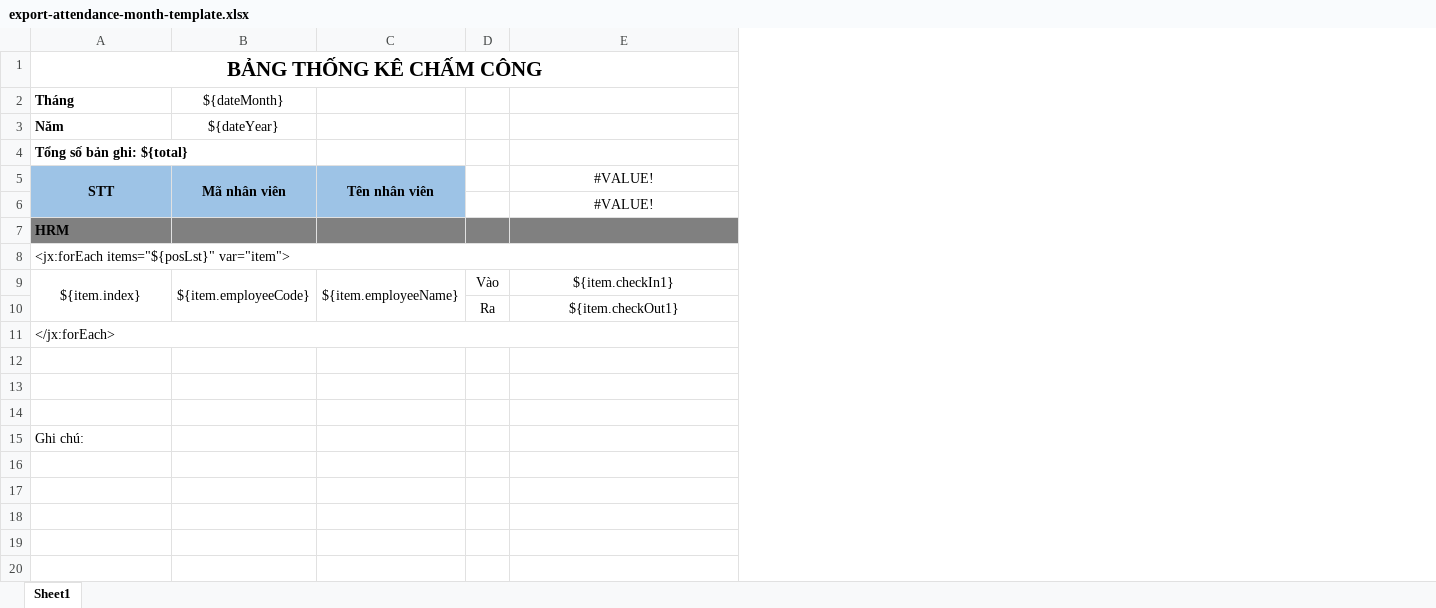
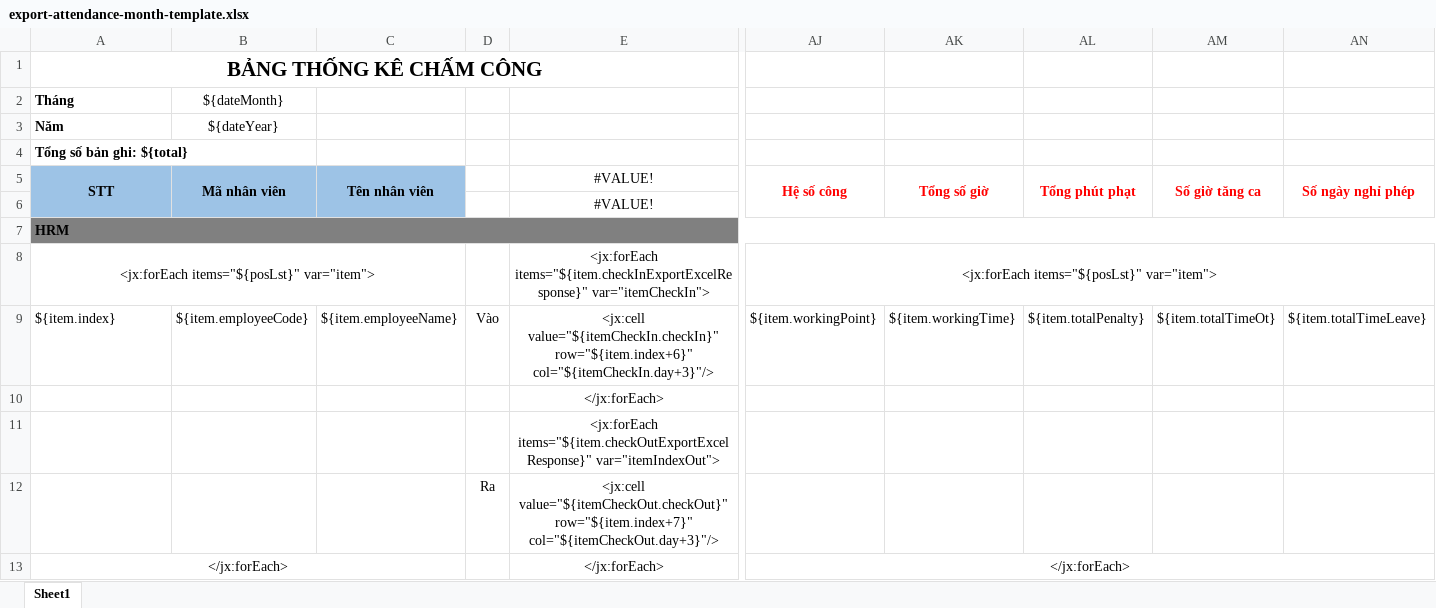
Before and after one commit to QuangEnglish/BE_SkyHub, an Excel workbook: src/main/resources/excel-template/export-attendance-month-template.xlsx, sheet Sheet1, drawn as a sheet; only a part is shown, gaps mark what is left out; values as stored, in another font and other column widths than the file's, no borders; conditional formats not drawn; removed rows and columns are numbered as before the commit, all else as after; rows hold the shown columns only; the diff names each change by its address in the sheet, - before the commit and + after, or states it on an @@ line.

Commit message:
fix: quản lý chấm công, xuất file báo cáo giai đoạn 2

```diff
--- a/src/main/resources/excel-template/export-attendance-month-template.xlsx (sheet Sheet1)
+++ b/src/main/resources/excel-template/export-attendance-month-template.xlsx (sheet Sheet1)
+column AJ, rows 5-8: Hệ số công |  |  | <jx:forEach items="${posLst}" var="item">; row 13: </jx:forEach>
+column AK, row 5: Tổng số giờ
+column AL, row 5: Tổng phút phạt
+column AM, row 5: Số giờ tăng ca
+column AN, row 5: Số ngày nghỉ phép
+A7:AN7 merged
-A8 alignment: left
+A8 alignment: center
-A8:AI8 merged
+A8:C8 merged
-E8: (empty)
+E8: <jx:forEach items="${item.checkInExportExcelResponse}" var="itemCheckIn">
+E8:AI8 merged
-row 9: ${item.index} | ${item.employeeCode} | ${item.employeeName} | Vào | ${item.checkIn1}
-row 10:  |  |  | Ra | ${item.checkOut1}
+row 9: ${item.index} | ${item.employeeCode} | ${item.employeeName} | Vào | <jx:cell value="${itemCheckIn.checkIn}" row="${item.index+6}" col="${itemCheckIn.day+3}"/> | ${item.workingPoint} | ${item.workingTime} | ${item.totalPenalty} | ${item.totalTimeOt} | ${item.totalTimeLeave}
+row 10:  |  |  |  | </jx:forEach>
+row 11:  |  |  |  | <jx:forEach items="${item.checkOutExportExcelResponse}" var="itemIndexOut">
+row 12:  |  |  | Ra | <jx:cell value="${itemCheckOut.checkOut}" row="${item.index+7}" col="${itemCheckOut.day+3}"/>
-A13 alignment: left
+A13 alignment: center
-A11:AI11 merged
+A13:C13 merged
-E13: (empty)
+E13: </jx:forEach>
+E13:AI13 merged
-row 12: (empty)
-row 13: (empty)
-row 14: (empty)
-row 15: Ghi chú:
```
Also changed, not shown: 7 other files.
